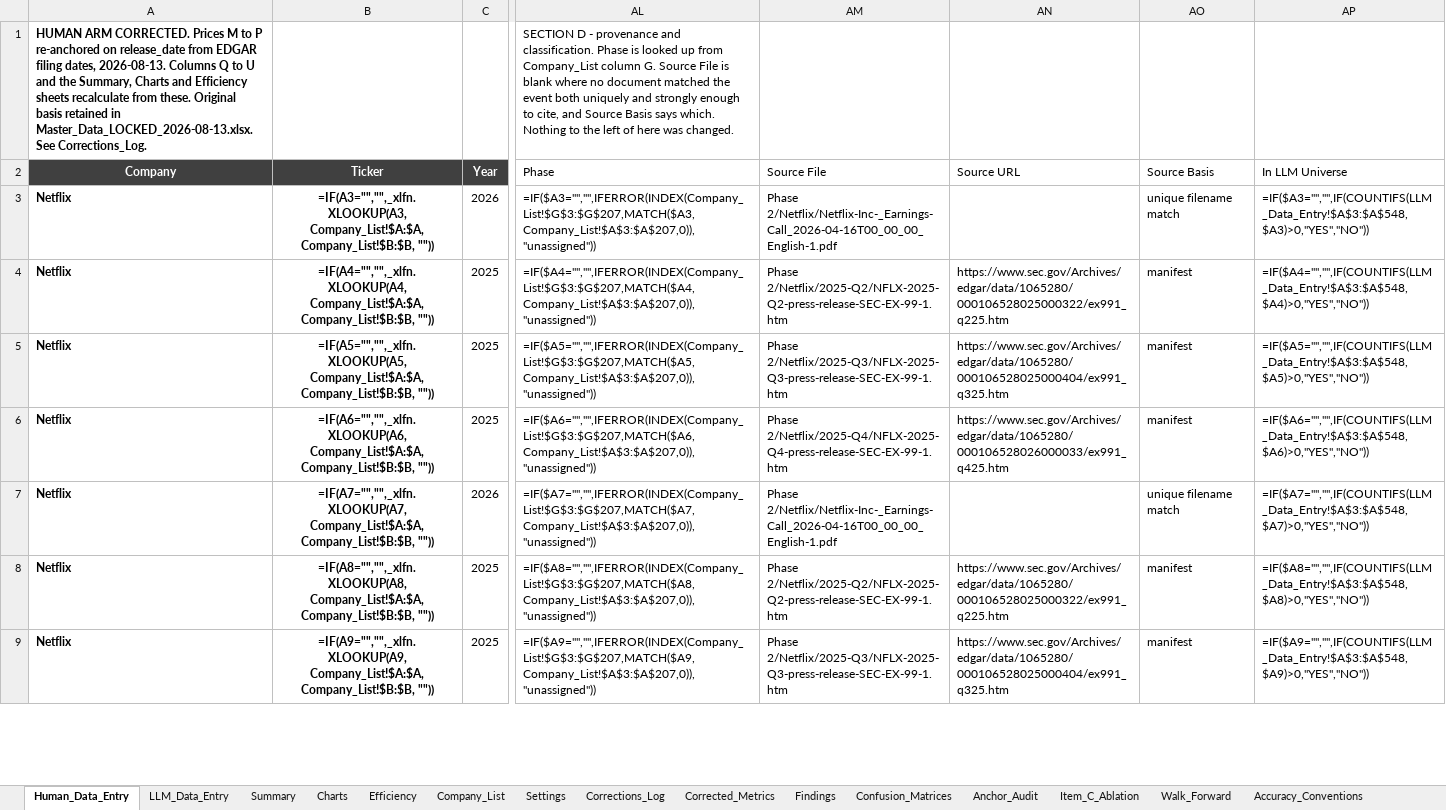
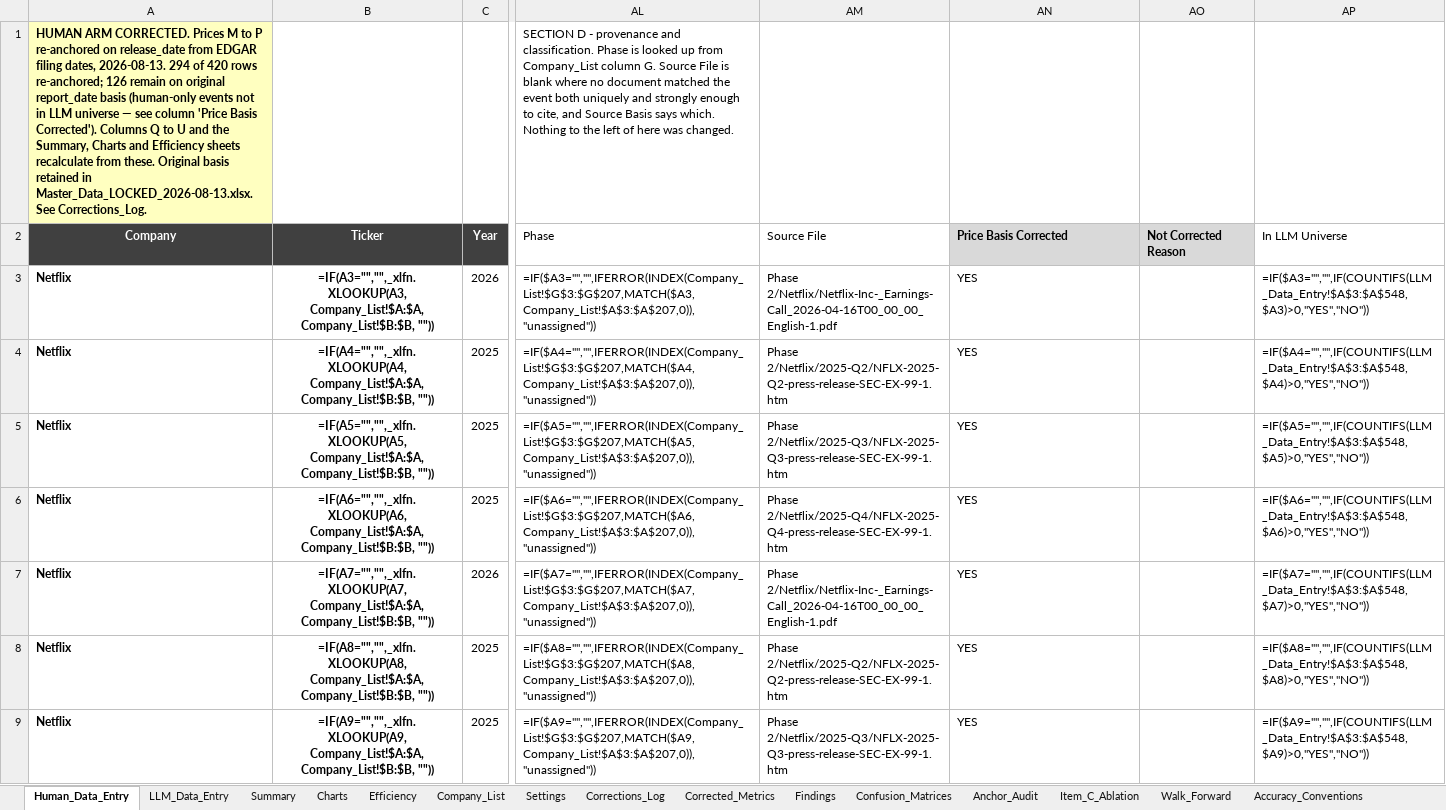
Before and after one commit to bencrowe0/citibank-arp, an Excel workbook: data/workbook/Master_Data_CORRECTED_2026-08-13.xlsx, sheet Human_Data_Entry, drawn as a sheet; only a part is shown, gaps mark what is left out; values as stored, in another font and other column widths than the file's, no borders; formulas without a stored value are shown as written; conditional formats and table styles not drawn; the diff covers the shown part only; the diff names each change by its address in the sheet, - before the commit and + after, or states it on an @@ line.

```diff
--- a/data/workbook/Master_Data_CORRECTED_2026-08-13.xlsx (sheet Human_Data_Entry)
+++ b/data/workbook/Master_Data_CORRECTED_2026-08-13.xlsx (sheet Human_Data_Entry)
-A1 (Company): …dates, 2026-08-13. Columns Q…
+A1 (Company): …dates, 2026-08-13. 294 of 420 rows re-anchored; 126 remain on original report_date basis (human-only events not in LLM universe — see column 'Price Basis Corrected'). Columns Q…
-A1 fill: none
+A1 fill: #FFFFC0
-AN2: Source URL
+AN2: Price Basis Corrected
@@ AN2:AO2 fill: none → #D9D9D9, bold: off → on @@
-AO2: Source Basis
+AO2: Not Corrected Reason
-AN3 (Price Basis Corrected): (empty)
+AN3 (Price Basis Corrected): YES
-AO3 (Not Corrected Reason): unique filename match
+AO3 (Not Corrected Reason): (empty)
-AN4 (Price Basis Corrected): https://www.sec.gov/Archives/edgar/data/1065280/000106528025000322/ex991_q225.htm
+AN4 (Price Basis Corrected): YES
-AO4:AO6 (Not Corrected Reason): manifest
+AO4:AO6 (Not Corrected Reason): (empty)
-AN5 (Price Basis Corrected): https://www.sec.gov/Archives/edgar/data/1065280/000106528025000404/ex991_q325.htm
+AN5 (Price Basis Corrected): YES
-AN6 (Price Basis Corrected): https://www.sec.gov/Archives/edgar/data/1065280/000106528026000033/ex991_q425.htm
+AN6 (Price Basis Corrected): YES
-AN7 (Price Basis Corrected): (empty)
+AN7 (Price Basis Corrected): YES
-AO7 (Not Corrected Reason): unique filename match
+AO7 (Not Corrected Reason): (empty)
-AN8 (Price Basis Corrected): https://www.sec.gov/Archives/edgar/data/1065280/000106528025000322/ex991_q225.htm
+AN8 (Price Basis Corrected): YES
-AO8:AO9 (Not Corrected Reason): manifest
+AO8:AO9 (Not Corrected Reason): (empty)
-AN9 (Price Basis Corrected): https://www.sec.gov/Archives/edgar/data/1065280/000106528025000404/ex991_q325.htm
+AN9 (Price Basis Corrected): YES
```
Also changed, not shown: 826 edited cells elsewhere in this sheet, sheet Accuracy_Conventions, sheet Corrections_Log, 5 other files.
